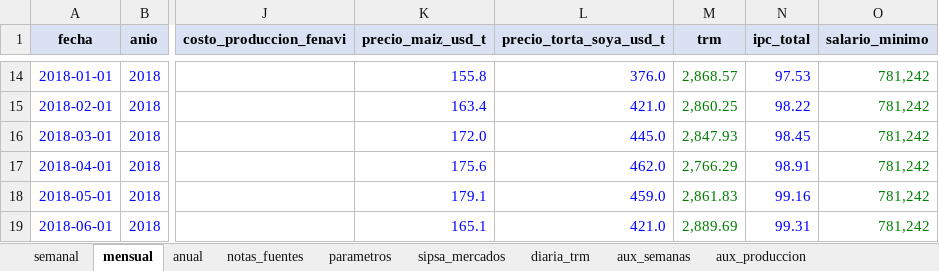
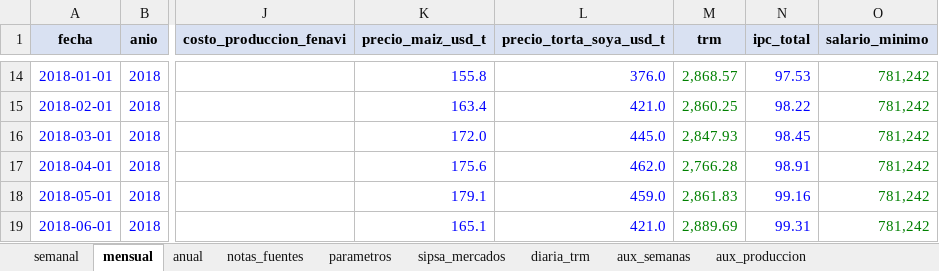
Before and after one commit to sebastianaldana0/Articulo-Simulacion, an Excel workbook: Base final- Borrador.xlsx, sheet mensual, drawn as a sheet; only a part is shown, gaps mark what is left out; values as stored, in another font and other column widths than the file's, no borders; the diff names each change by its address in the sheet, - before the commit and + after, or states it on an @@ line.

```diff
--- a/Base final- Borrador.xlsx (sheet mensual)
+++ b/Base final- Borrador.xlsx (sheet mensual)
-M17 (trm): 2,766.29
+M17 (trm): 2,766.28
```
Also changed, not shown: sheet parametros, charts or pictures, 11 other files.
